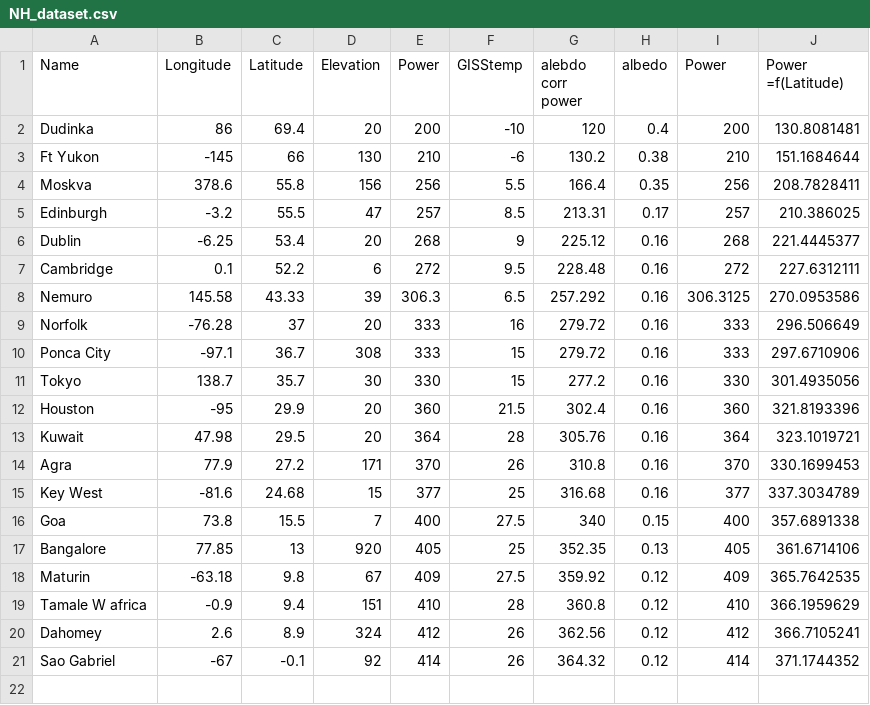
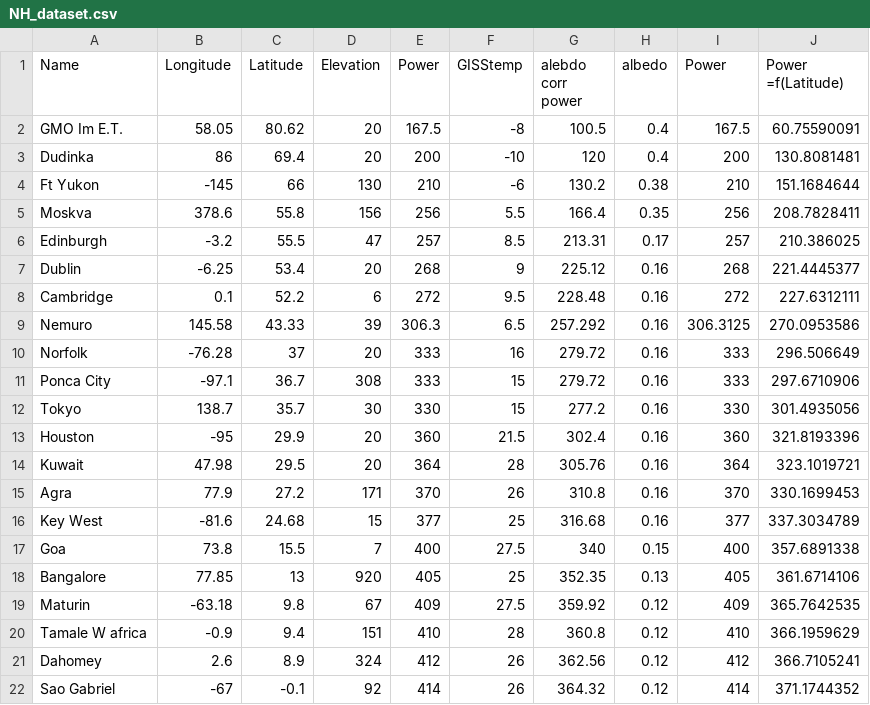
Before and after one commit to ndbucksmith/ClimateSensitivity, a CSV file: NH_dataset.csv, drawn as a sheet.

```diff
--- a/NH_dataset.csv
+++ b/NH_dataset.csv
@@ -1,2 +1,3 @@
 Name,Longitude,Latitude,Elevation,Power,GISStemp,alebdo corr power,albedo,Power,Power =f(Latitude)
+GMO Im E.T.,58.05,80.62,20,167.5,-8,100.5,0.4,167.5,60.75590091
 Dudinka ,86,69.4,20,200,-10,120,0.4,200,130.8081481
```
Also changed, not shown: 2 other files.
